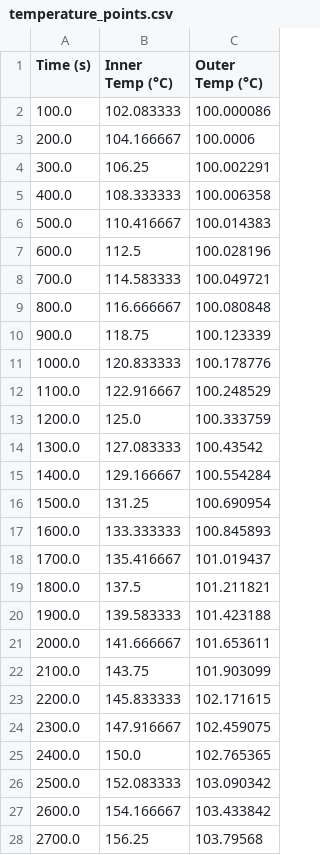
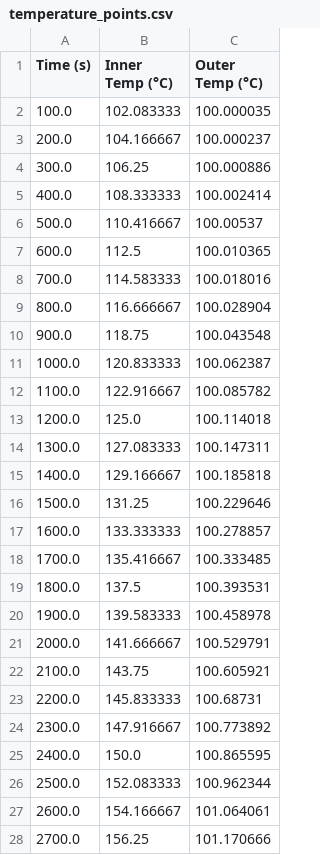
Before and after one commit to qiuyu-ren/PyAnsys, a CSV file: temperature_points.csv, drawn as a sheet; only a part is shown; the diff covers the shown part only.

Commit message:
Add files via upload

```diff
--- a/temperature_points.csv
+++ b/temperature_points.csv
@@ -1,28 +1,28 @@
 Time (s),Inner Temp (°C),Outer Temp (°C)
-100.0,102.083333,100.000086
-200.0,104.166667,100.0006
-300.0,106.25,100.002291
-400.0,108.333333,100.006358
-500.0,110.416667,100.014383
-600.0,112.5,100.028196
-700.0,114.583333,100.049721
-800.0,116.666667,100.080848
-900.0,118.75,100.123339
-1000.0,120.833333,100.178776
-1100.0,122.916667,100.248529
-1200.0,125.0,100.333759
-1300.0,127.083333,100.43542
-1400.0,129.166667,100.554284
-1500.0,131.25,100.690954
-1600.0,133.333333,100.845893
-1700.0,135.416667,101.019437
-1800.0,137.5,101.211821
-1900.0,139.583333,101.423188
-2000.0,141.666667,101.653611
-2100.0,143.75,101.903099
-2200.0,145.833333,102.171615
-2300.0,147.916667,102.459075
-2400.0,150.0,102.765365
-2500.0,152.083333,103.090342
-2600.0,154.166667,103.433842
-2700.0,156.25,103.79568
+100.0,102.083333,100.000035
+200.0,104.166667,100.000237
+300.0,106.25,100.000886
+400.0,108.333333,100.002414
+500.0,110.416667,100.00537
+600.0,112.5,100.010365
+700.0,114.583333,100.018016
+800.0,116.666667,100.028904
+900.0,118.75,100.043548
+1000.0,120.833333,100.062387
+1100.0,122.916667,100.085782
+1200.0,125.0,100.114018
+1300.0,127.083333,100.147311
+1400.0,129.166667,100.185818
+1500.0,131.25,100.229646
+1600.0,133.333333,100.278857
+1700.0,135.416667,100.333485
+1800.0,137.5,100.393531
+1900.0,139.583333,100.458978
+2000.0,141.666667,100.529791
+2100.0,143.75,100.605921
+2200.0,145.833333,100.68731
+2300.0,147.916667,100.773892
+2400.0,150.0,100.865595
+2500.0,152.083333,100.962344
+2600.0,154.166667,101.064061
+2700.0,156.25,101.170666
```
Also changed, not shown: 117 edited cells elsewhere in this file.
